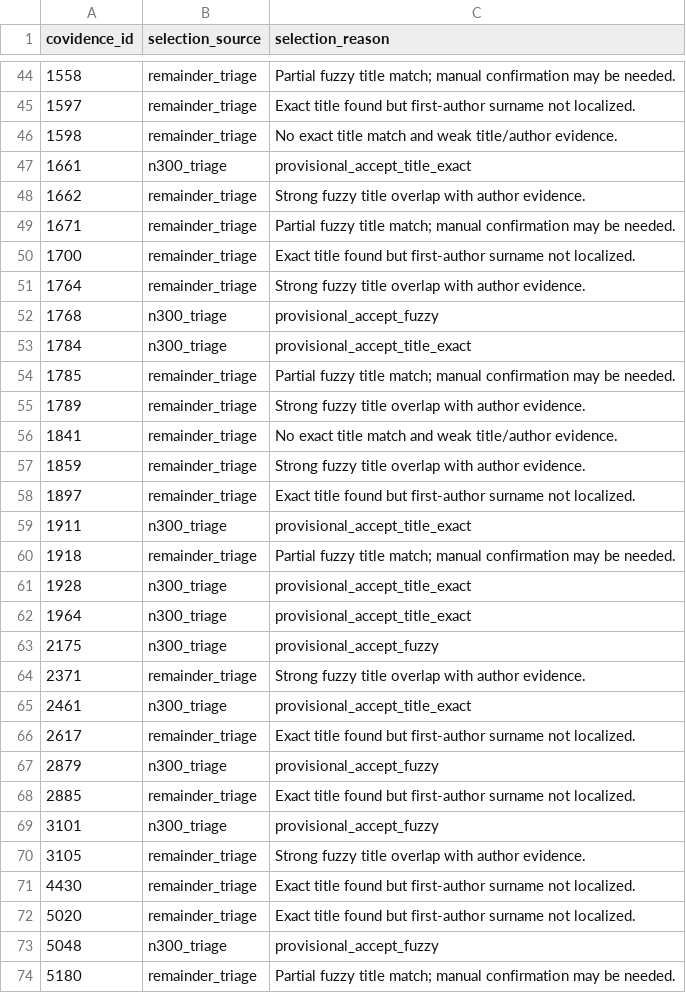
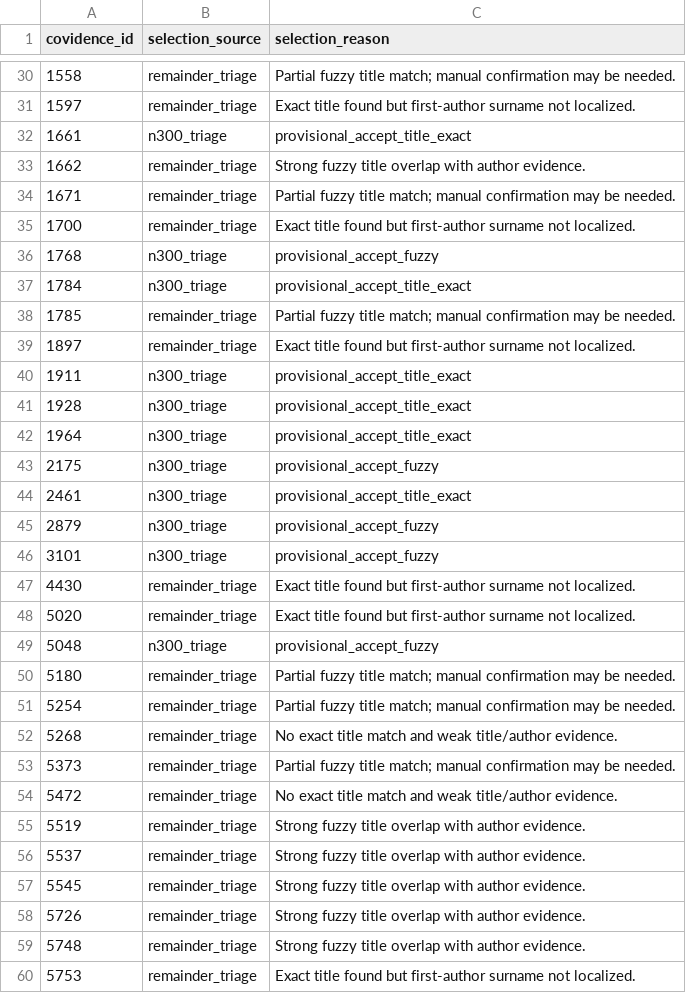
Before and after one commit to ManfrediC/sps-review, a CSV file: qa/validation/text_extraction_full_weaker_cases.csv, drawn as a sheet; only a part is shown, gaps mark what is left out; the shorter side is filled out with more unchanged rows; the diff covers the shown part only; the diff names each change by its address in the sheet, - before the commit and + after, or states it on an @@ line.

```diff
--- a/qa/validation/text_extraction_full_weaker_cases.csv
+++ b/qa/validation/text_extraction_full_weaker_cases.csv
-row 46: 1598 | remainder_triage | No exact title match and weak title/author evidence.
-row 51: 1764 | remainder_triage | Strong fuzzy title overlap with author evidence.
-row 55: 1789 | remainder_triage | Strong fuzzy title overlap with author evidence.
-row 56: 1841 | remainder_triage | No exact title match and weak title/author evidence.
-row 57: 1859 | remainder_triage | Strong fuzzy title overlap with author evidence.
-row 60: 1918 | remainder_triage | Partial fuzzy title match; manual confirmation may be needed.
-row 64: 2371 | remainder_triage | Strong fuzzy title overlap with author evidence.
-row 66: 2617 | remainder_triage | Exact title found but first-author surname not localized.
-row 68: 2885 | remainder_triage | Exact title found but first-author surname not localized.
-row 70: 3105 | remainder_triage | Strong fuzzy title overlap with author evidence.
```
Also changed, not shown: 27 removed rows and 2 edited cells elsewhere in this file, data/references/source_categorisation_manual_review.csv, qa/validation/text_extraction_full_likely_failures.csv, 15 other files.
